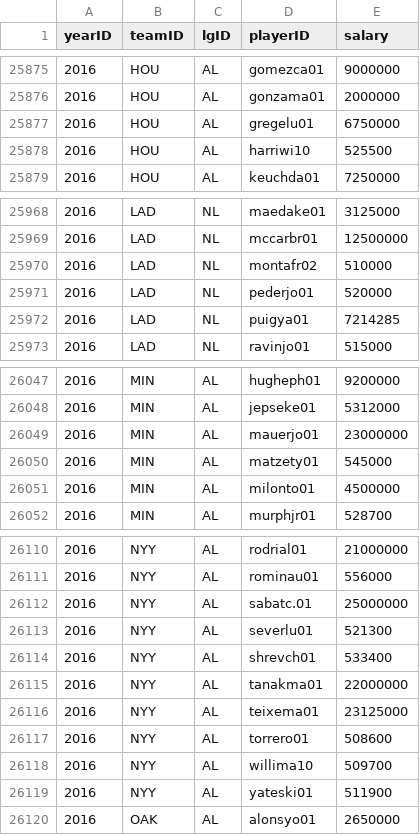
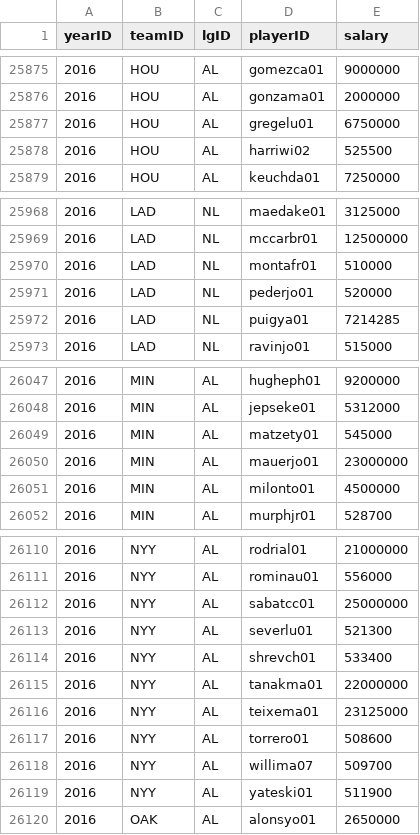
Before and after one commit to chadwickbureau/baseballdatabank, a CSV file: core/Salaries.csv, drawn as a sheet; only a part is shown, gaps mark what is left out; the diff covers the shown part only.

```diff
--- a/core/Salaries.csv
+++ b/core/Salaries.csv
@@ -25877,3 +25877,3 @@ yearID,teamID,lgID,playerID,salary
 2016,HOU,AL,gregelu01,6750000
-2016,HOU,AL,harriwi10,525500
+2016,HOU,AL,harriwi02,525500
 2016,HOU,AL,keuchda01,7250000
@@ -25969,3 +25969,3 @@ yearID,teamID,lgID,playerID,salary
 2016,LAD,NL,mccarbr01,12500000
-2016,LAD,NL,montafr02,510000
+2016,LAD,NL,montafr01,510000
 2016,LAD,NL,pederjo01,520000
@@ -26048,4 +26048,4 @@ yearID,teamID,lgID,playerID,salary
 2016,MIN,AL,jepseke01,5312000
+2016,MIN,AL,matzety01,545000
 2016,MIN,AL,mauerjo01,23000000
-2016,MIN,AL,matzety01,545000
 2016,MIN,AL,milonto01,4500000
@@ -26111,3 +26111,3 @@ yearID,teamID,lgID,playerID,salary
 2016,NYY,AL,rominau01,556000
-2016,NYY,AL,sabatc.01,25000000
+2016,NYY,AL,sabatcc01,25000000
 2016,NYY,AL,severlu01,521300
@@ -26117,3 +26117,3 @@ yearID,teamID,lgID,playerID,salary
 2016,NYY,AL,torrero01,508600
-2016,NYY,AL,willima10,509700
+2016,NYY,AL,willima07,509700
 2016,NYY,AL,yateski01,511900
```
Also changed, not shown: 28 moved rows and 4 edited cells elsewhere in this file.
